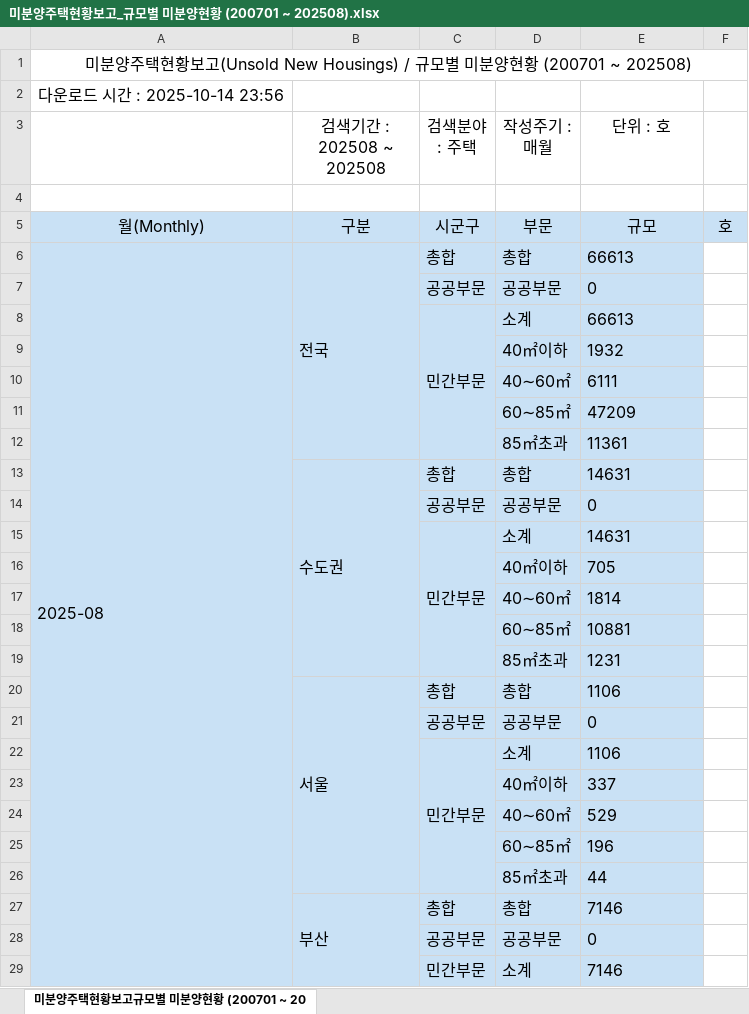
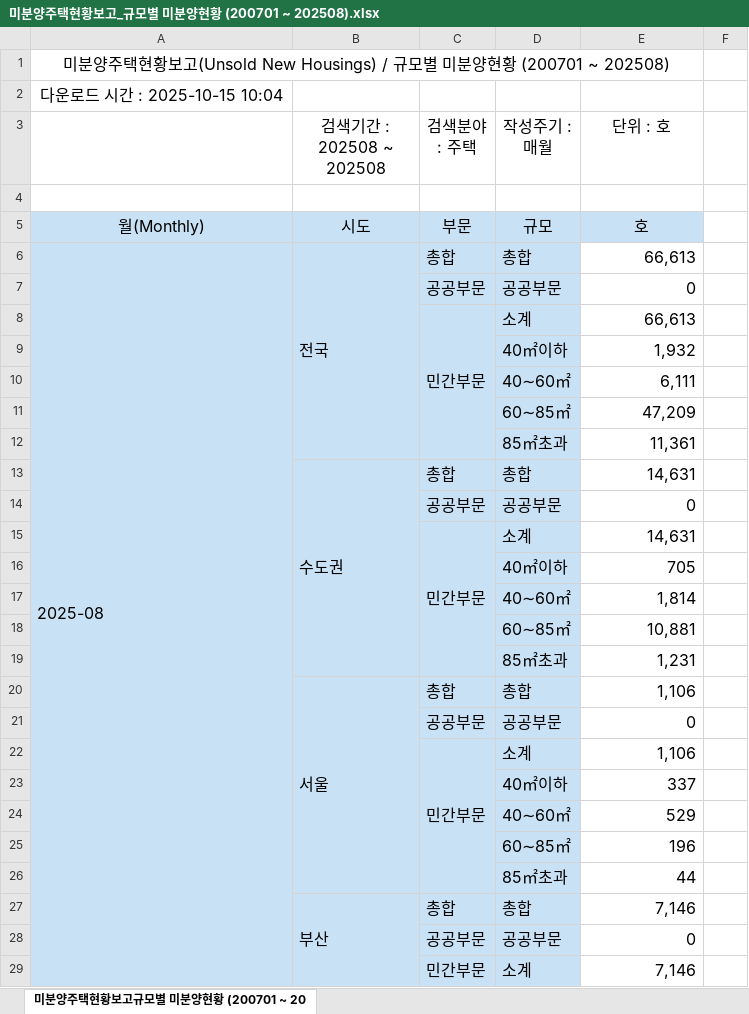
Before and after one commit to joy970214/statsStory, an Excel workbook: backend/downloads/미분양주택현황보고_규모별 미분양현황 (200701 ~ 202508).xlsx, sheet 미분양주택현황보고규모별 미분양현황 (200701 ~ 20, drawn as a sheet; only a part is shown; values as stored, in another font and other column widths than the file's, no borders; removed rows and columns are numbered as before the commit, all else as after; the diff covers the shown part only; the diff names each change by its address in the sheet, - before the commit and + after, or states it on an @@ line.

```diff
--- a/backend/downloads/미분양주택현황보고_규모별 미분양현황 (200701 ~ 202508).xlsx (sheet 미분양주택현황보고규모별 미분양현황 (200701 ~ 20)
+++ b/backend/downloads/미분양주택현황보고_규모별 미분양현황 (200701 ~ 202508).xlsx (sheet 미분양주택현황보고규모별 미분양현황 (200701 ~ 20)
-A1:F1 merged
+A1:E1 merged
-A2: 다운로드 시간 : 2025-10-14 23:56
+A2: 다운로드 시간 : 2025-10-15 10:04
-row 5: 월(Monthly) | 구분 | 시군구 | 부문 | 규모 | 호
+row 5: 월(Monthly) | 시도 | 부문 | 규모 | 호
-E6 (단위 : 호): 66613
+E6 (단위 : 호): 66,613
@@ E6:E29 fill: #C9E1F5 → none, alignment: left → right @@
-E8 (단위 : 호): 66613
+E8 (단위 : 호): 66,613
-E9 (단위 : 호): 1932
+E9 (단위 : 호): 1,932
-E10 (단위 : 호): 6111
+E10 (단위 : 호): 6,111
-E11 (단위 : 호): 47209
+E11 (단위 : 호): 47,209
-E12 (단위 : 호): 11361
+E12 (단위 : 호): 11,361
-E13 (단위 : 호): 14631
+E13 (단위 : 호): 14,631
-E15 (단위 : 호): 14631
+E15 (단위 : 호): 14,631
-E17 (단위 : 호): 1814
+E17 (단위 : 호): 1,814
-E18 (단위 : 호): 10881
+E18 (단위 : 호): 10,881
-E19 (단위 : 호): 1231
+E19 (단위 : 호): 1,231
-E20 (단위 : 호): 1106
+E20 (단위 : 호): 1,106
-E22 (단위 : 호): 1106
+E22 (단위 : 호): 1,106
-E27 (단위 : 호): 7146
+E27 (단위 : 호): 7,146
-E29 (단위 : 호): 7146
+E29 (단위 : 호): 7,146
```
Also changed, not shown: 49 edited cells and cell formats elsewhere in this sheet, backend/data/excel/65d3a980d932_data.xlsx, backend/downloads/미분양주택현황보고_공사완료후 미분양현황 (200701 ~ 202508).xlsx, 11 other files.
